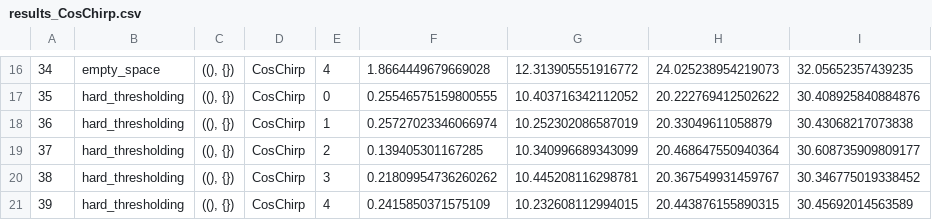
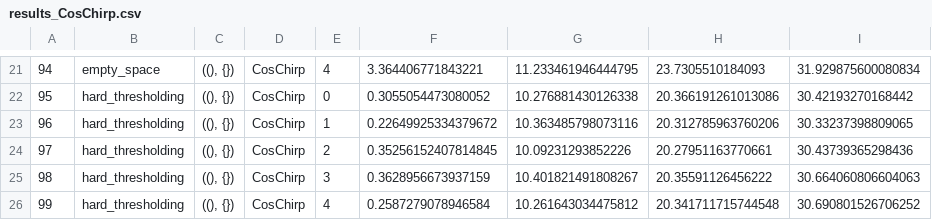
Before and after one commit to jmiramont/benchmarks-detection-denoising, a CSV file: results/denoising/csv_files/results_CosChirp.csv, drawn as a sheet; only a part is shown, gaps mark what is left out; addresses are those after the commit; the diff covers the shown part only; the diff names each change by its address in the sheet, - before the commit and + after, or states it on an @@ line.

```diff
--- a/results/denoising/csv_files/results_CosChirp.csv
+++ b/results/denoising/csv_files/results_CosChirp.csv
@@ column A renumbered from row 7 down @@
-F21: 1.8664449679669028
+F21: 3.364406771843221
-G21: 12.313905551916772
+G21: 11.233461946444795
-H21: 24.025238954219073
+H21: 23.7305510184093
-I21: 32.05652357439235
+I21: 31.929875600080834
-F22: 0.25546575159800555
+F22: 0.3055054473080052
-G22: 10.403716342112052
+G22: 10.276881430126338
-H22: 20.222769412502622
+H22: 20.366191261013086
-I22: 30.408925840884876
+I22: 30.42193270168442
-F23: 0.25727023346066974
+F23: 0.22649925334379672
-G23: 10.252302086587019
+G23: 10.363485798073116
-H23: 20.33049611058879
+H23: 20.312785963760206
-I23: 30.43068217073838
+I23: 30.33237398809065
-F24: 0.139405301167285
+F24: 0.35256152407814845
-G24: 10.340996689343099
+G24: 10.09231293852226
-H24: 20.468647550940364
+H24: 20.27951163770661
-I24: 30.608735909809177
+I24: 30.43739365298436
-F25: 0.21809954736260262
+F25: 0.3628956673937159
-G25: 10.445208116298781
+G25: 10.401821491808267
-H25: 20.367549931459767
+H25: 20.35591126456222
-I25: 30.346775019338452
+I25: 30.664060806604063
-F26: 0.2415850371575109
+F26: 0.2587279078946584
-G26: 10.232608112994015
+G26: 10.261643034475812
-H26: 20.443876155890315
+H26: 20.341711715744548
-I26: 30.45692014563589
+I26: 30.690801526706252
```
Also changed, not shown: 5 added rows and 56 edited cells elsewhere in this file, results/denoising/csv_files/denoising_results_raw.csv, results/denoising/csv_files/denoising_results_rearranged.csv, 12 other files.
